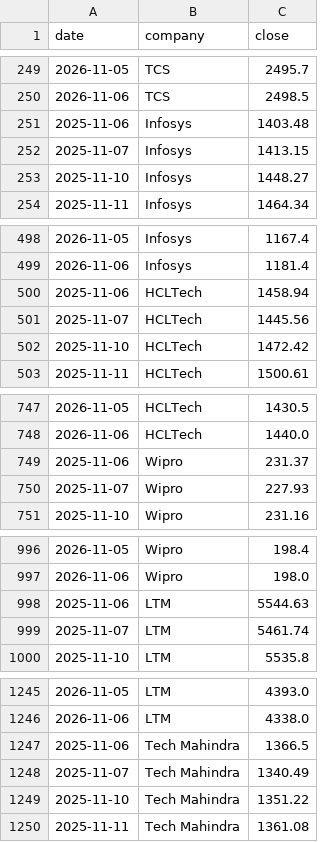
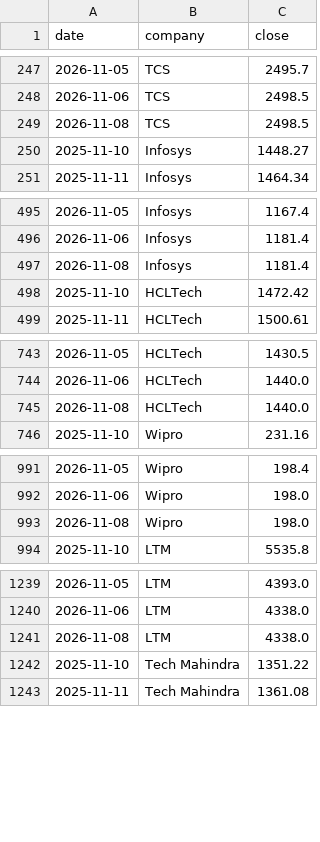
Before and after one commit to hrishi9635/India-it-agent, a CSV file: data/prices.csv, drawn as a sheet; only a part is shown, gaps mark what is left out; removed rows and columns are numbered as before the commit, all else as after; the diff covers the shown part only; the diff names each change by its address in the sheet, - before the commit and + after, or states it on an @@ line.

```diff
--- a/data/prices.csv
+++ b/data/prices.csv
-row 251: 2025-11-06 | Infosys | 1403.48
-row 252: 2025-11-07 | Infosys | 1413.15
+row 249: 2026-11-08 | TCS | 2498.5
-row 500: 2025-11-06 | HCLTech | 1458.94
-row 501: 2025-11-07 | HCLTech | 1445.56
+row 497: 2026-11-08 | Infosys | 1181.4
-row 749: 2025-11-06 | Wipro | 231.37
-row 750: 2025-11-07 | Wipro | 227.93
+row 745: 2026-11-08 | HCLTech | 1440.0
-row 998: 2025-11-06 | LTM | 5544.63
-row 999: 2025-11-07 | LTM | 5461.74
+row 993: 2026-11-08 | Wipro | 198.0
-row 1247: 2025-11-06 | Tech Mahindra | 1366.5
-row 1248: 2025-11-07 | Tech Mahindra | 1340.49
+row 1241: 2026-11-08 | LTM | 4338.0
```
Also changed, not shown: 6 added rows, 12 removed rows and 2 edited cells elsewhere in this file, data/market.csv, 6 other files.
